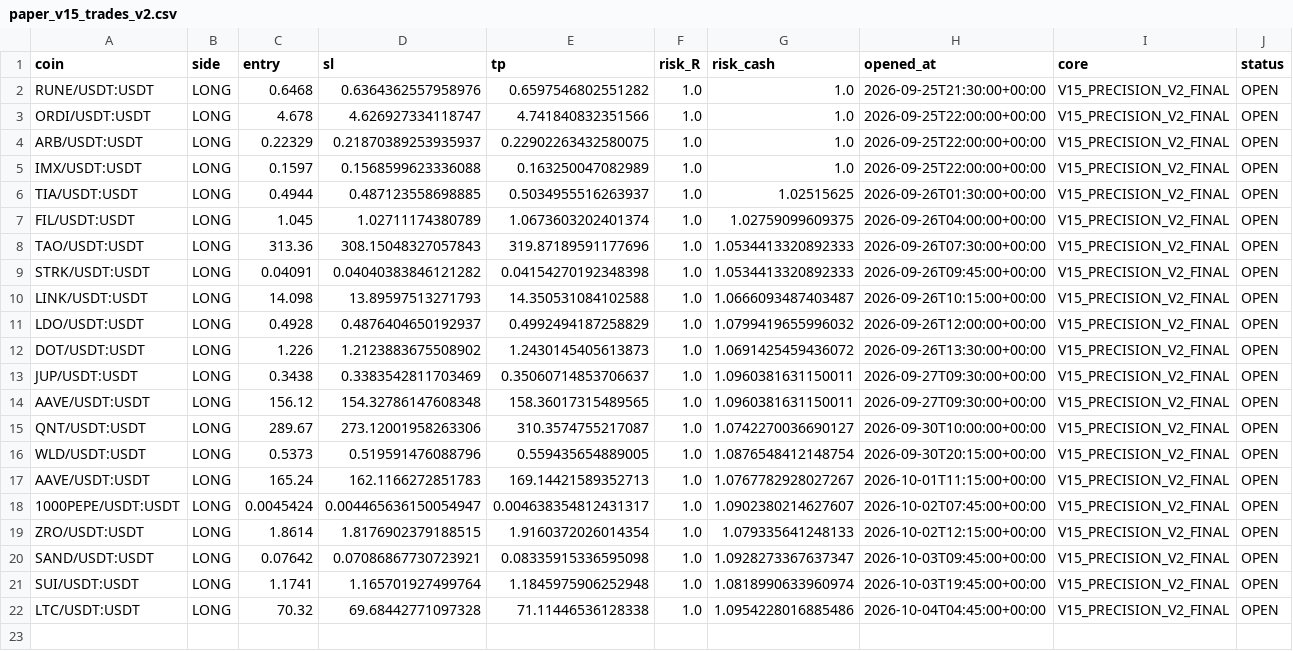
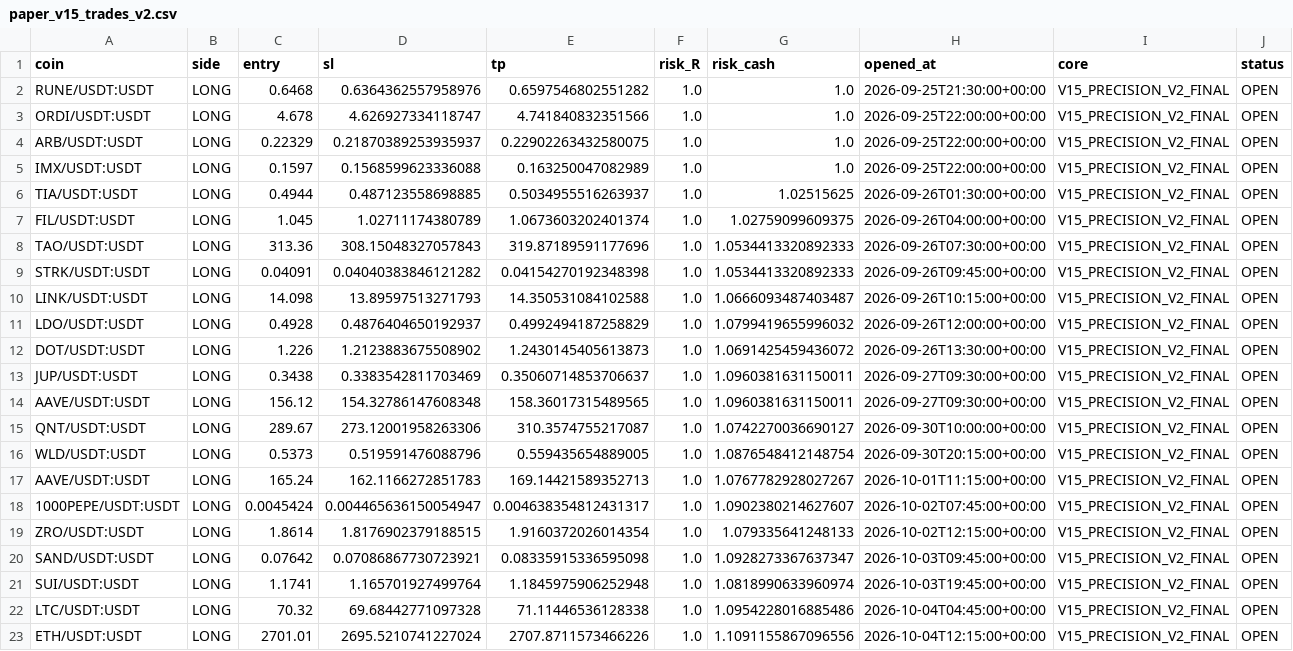
Before and after one commit to samesameagro-droid/sam-edge-v15-v8i, a CSV file: paper_v15_trades_v2.csv, drawn as a sheet; only a part is shown; rows hold the shown columns only; the diff names each change by its address in the sheet, - before the commit and + after, or states it on an @@ line.

Commit message:
paper: V15 professional forward state

```diff
--- a/paper_v15_trades_v2.csv
+++ b/paper_v15_trades_v2.csv
+row 23: ETH/USDT:USDT | LONG | 2701.01 | 2695.5210741227024 | 2707.8711573466226 | 1.0 | 1.1091155867096556 | 2026-10-04T12:15:00+00:00 | V15_PRECISION_V2_FINAL | OPEN
```
Also changed, not shown: v15_1_shadow_e_signals.csv, 9 other files.
